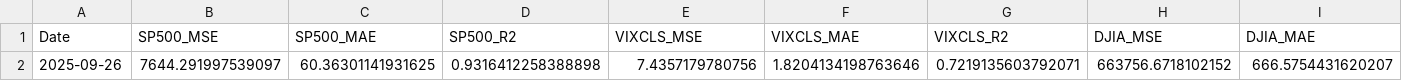
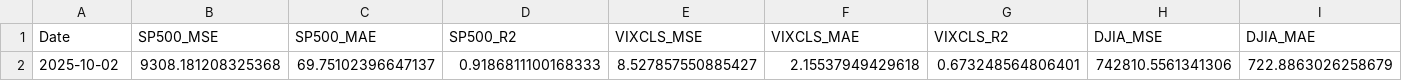
Before and after one commit to jbeells/LSTM, a CSV file: data/output/model_metrics.csv, drawn as a sheet; only a part is shown; removed rows and columns are numbered as before the commit, all else as after; rows hold the shown columns only; the diff names each change by its address in the sheet, - before the commit and + after, or states it on an @@ line.

```diff
--- a/data/output/model_metrics.csv
+++ b/data/output/model_metrics.csv
-row 2: 2025-09-26 | 7644.291997539097 | 60.36301141931625 | 0.9316412258388898 | 7.4357179780756 | 1.8204134198763646 | 0.7219135603792071 | 663756.6718102152 | 666.5754431620207
+row 2: 2025-10-02 | 9308.181208325368 | 69.75102396647137 | 0.9186811100168333 | 8.527857550885427 | 2.15537949429618 | 0.673248564806401 | 742810.5561341306 | 722.8863026258679
```
Also changed, not shown: data/output/model_history.csv, data/upload/actuals.csv, 13 other files.
